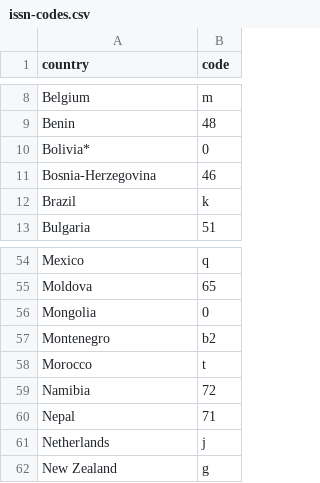
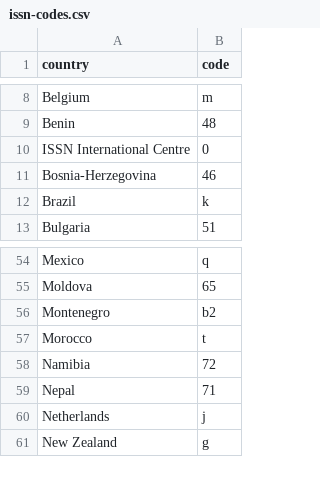
Before and after one commit to pkiraly/qa-catalogue-web, a CSV file: common/issn-codes.csv, drawn as a sheet; only a part is shown, gaps mark what is left out.

Commit message:
Display ISBN and ISSN #232 - for MARC21

```diff
--- a/common/issn-codes.csv
+++ b/common/issn-codes.csv
@@ -9,3 +9,3 @@ Belgium,m
 Benin,48
-Bolivia*,0
+ISSN International Centre,0
 Bosnia-Herzegovina,46
@@ -55,3 +55,2 @@ Mexico,q
 Moldova,65
-Mongolia,0
 Montenegro,b2
```
